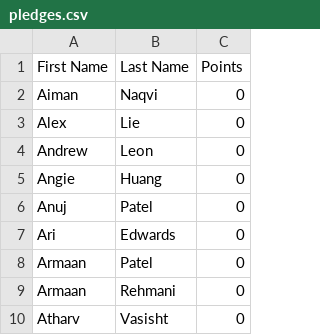
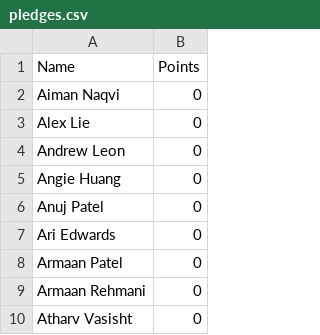
Before and after one commit to jananir640/pctpointtracking, a CSV file: data/pledges.csv, drawn as a sheet; only a part is shown; removed rows and columns are numbered as before the commit, all else as after; the diff names each change by its address in the sheet, - before the commit and + after, or states it on an @@ line.

Commit message:
Added point tracking

```diff
--- a/data/pledges.csv
+++ b/data/pledges.csv
-column A (First Name), rows 2-10: Aiman | Alex | Andrew | Angie | Anuj | Ari | Armaan | Armaan | Atharv
-column B (Last Name), rows 2-10: Naqvi | Lie | Leon | Huang | Patel | Edwards | Patel | Rehmani | Vasisht
+column A (Name), rows 2-10: Aiman Naqvi | Alex Lie | Andrew Leon | Angie Huang | Anuj Patel | Ari Edwards | Armaan Patel | Armaan Rehmani | Atharv Vasisht
```
Also changed, not shown: 2 other files.
